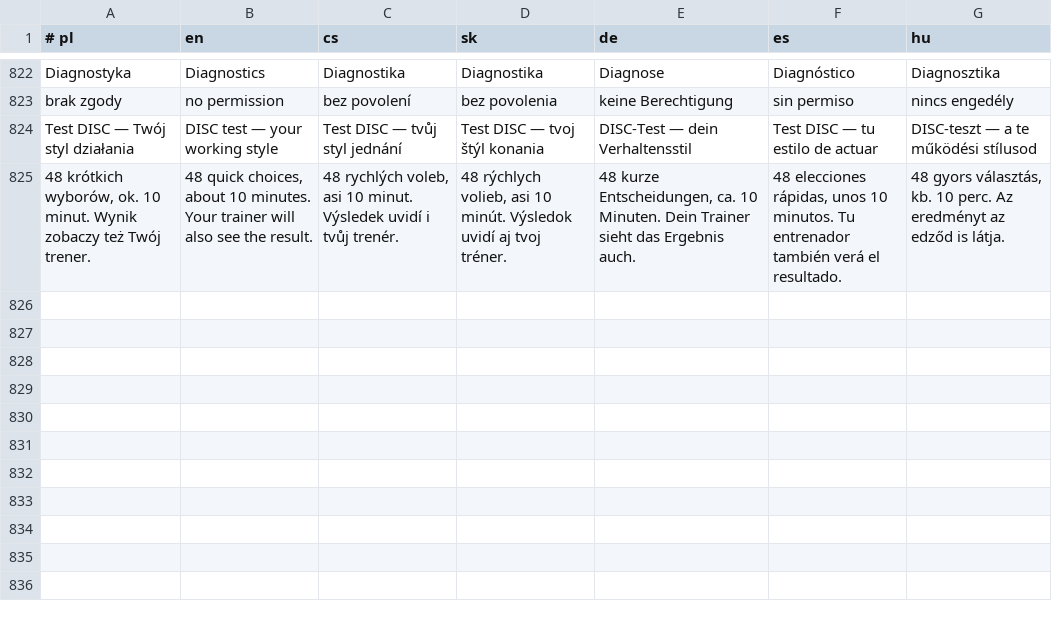
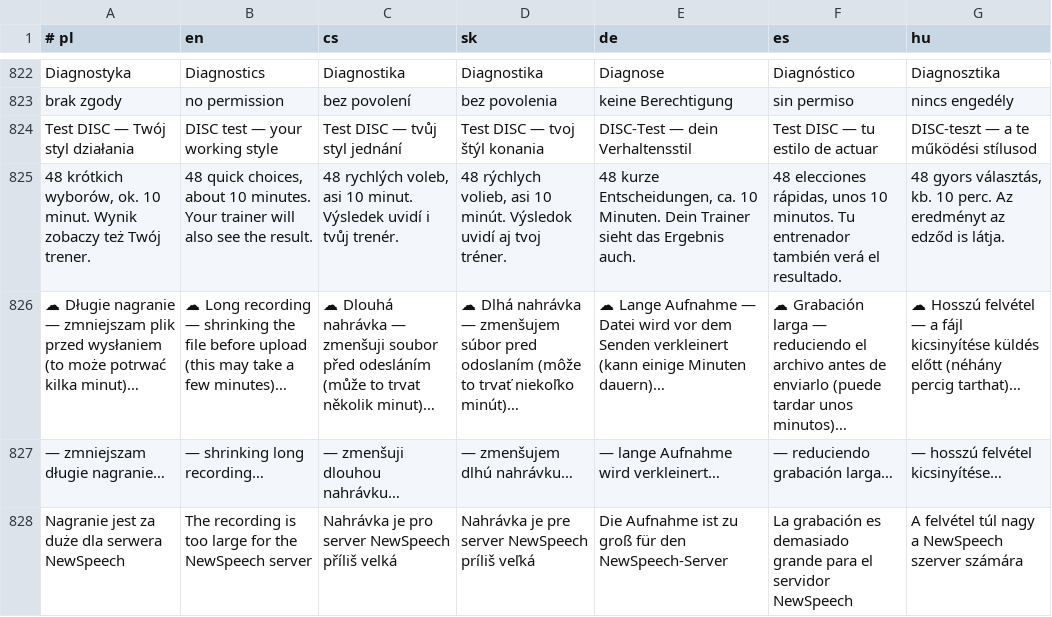
Before and after one commit to mowaiemocje-create/nativeapp, a TSV file: app/src/main/assets/i18n.tsv, drawn as a sheet; only a part is shown, gaps mark what is left out; the diff names each change by its address in the sheet, - before the commit and + after, or states it on an @@ line.

```diff
--- a/app/src/main/assets/i18n.tsv
+++ b/app/src/main/assets/i18n.tsv
+row 826: ☁ Długie nagranie — zmniejszam plik przed wysłaniem (to może potrwać kilka minut)… | ☁ Long recording — shrinking the file before upload (this may take a few minutes)… | ☁ Dlouhá nahrávka — zmenšuji soubor před odesláním (může to trvat několik minut)… | ☁ Dlhá nahrávka — zmenšujem súbor pred odoslaním (môže to trvať niekoľko minút)… | ☁ Lange Aufnahme — Datei wird vor dem Senden verkleinert (kann einige Minuten dauern)… | ☁ Grabación larga — reduciendo el archivo antes de enviarlo (puede tardar unos minutos)… | ☁ Hosszú felvétel — a fájl kicsinyítése küldés előtt (néhány percig tarthat)…
+row 827: — zmniejszam długie nagranie… | — shrinking long recording… | — zmenšuji dlouhou nahrávku… | — zmenšujem dlhú nahrávku… | — lange Aufnahme wird verkleinert… | — reduciendo grabación larga… | — hosszú felvétel kicsinyítése…
+row 828: Nagranie jest za duże dla serwera NewSpeech | The recording is too large for the NewSpeech server | Nahrávka je pro server NewSpeech příliš velká | Nahrávka je pre server NewSpeech príliš veľká | Die Aufnahme ist zu groß für den NewSpeech-Server | La grabación es demasiado grande para el servidor NewSpeech | A felvétel túl nagy a NewSpeech szerver számára
```
Also changed, not shown: 4 other files.
